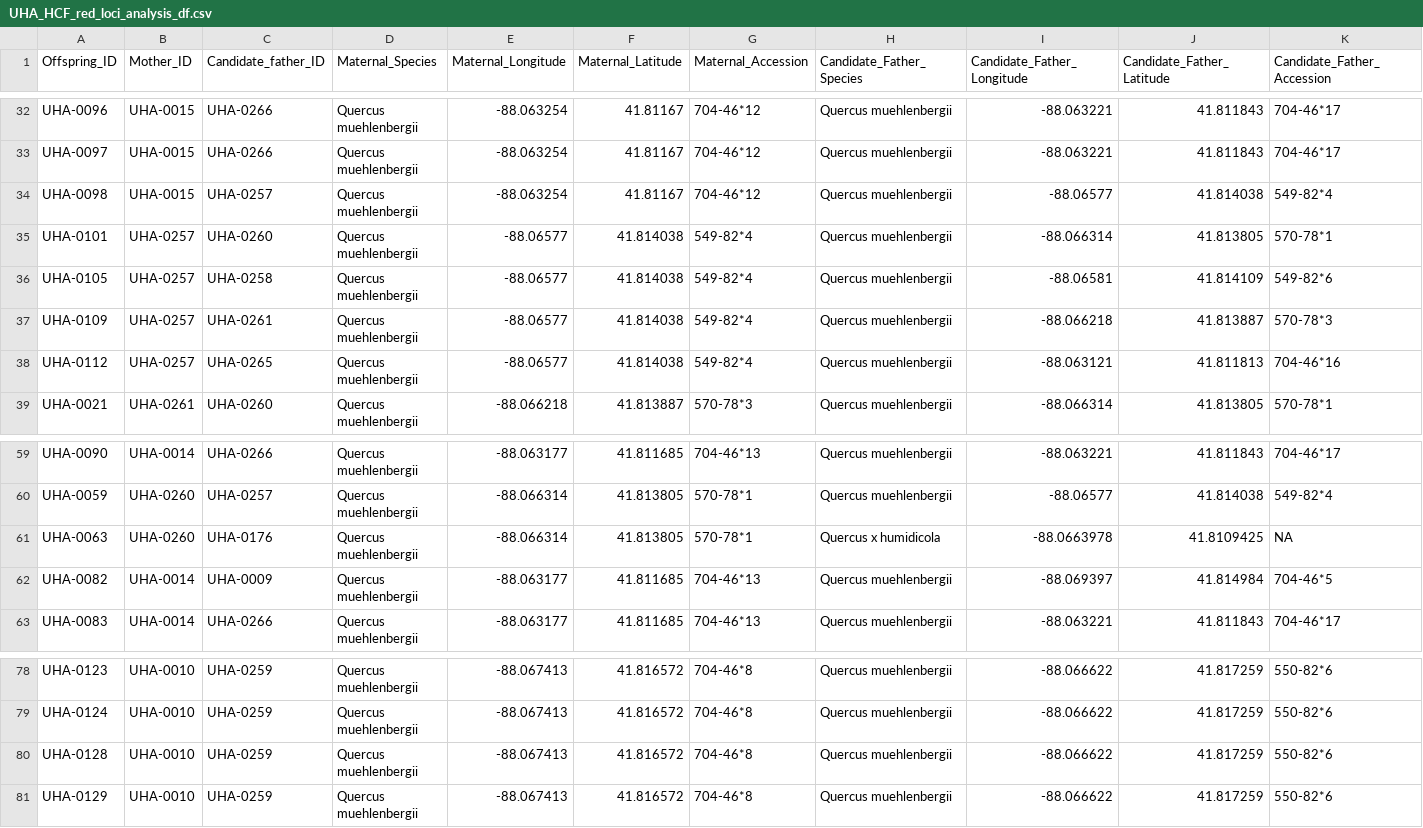
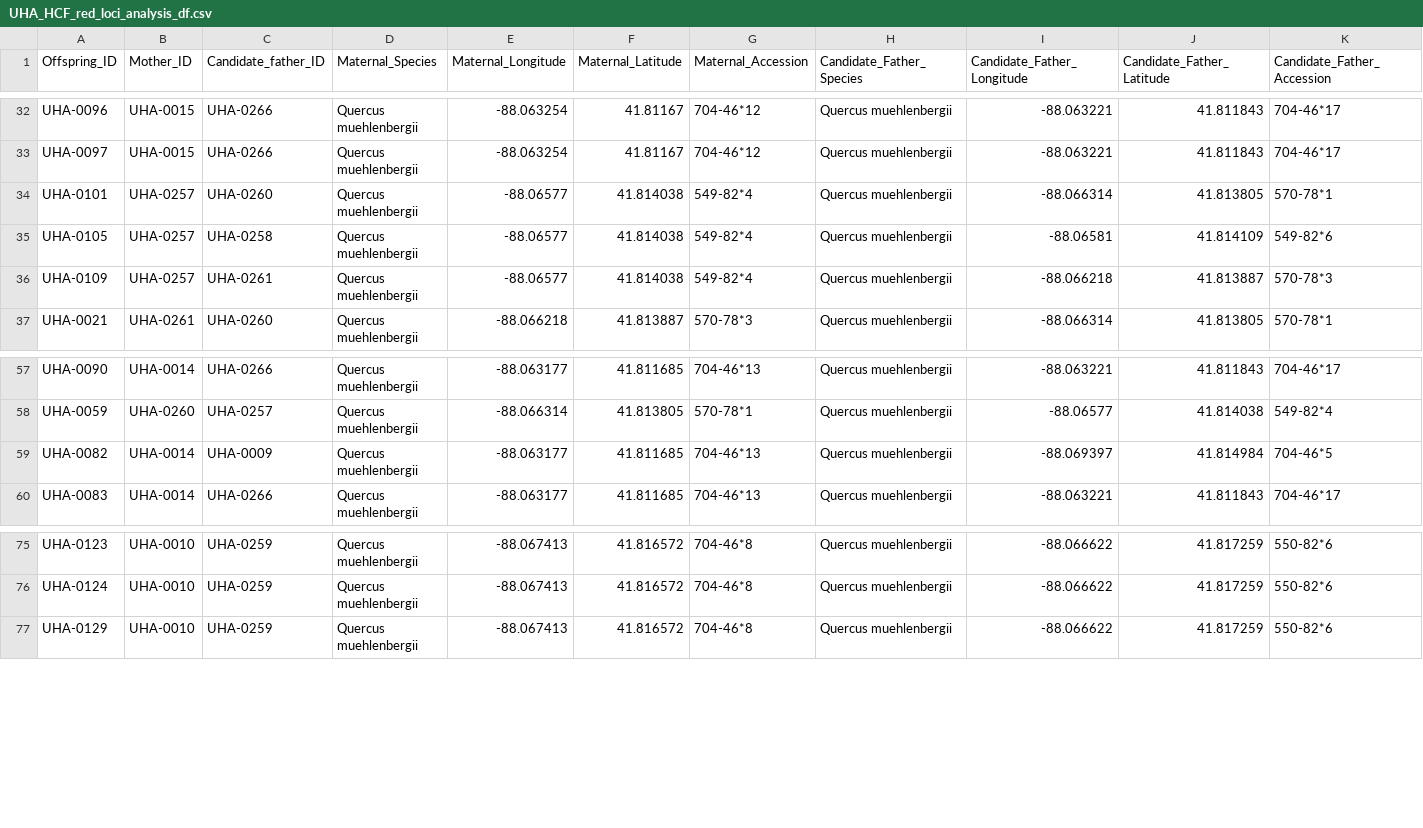
Before and after one commit to HobanLab/USBG_Hybrid_Acorns, a CSV file: Data_Files/CSV_Files/UHA_HCF_red_loci_analysis_df.csv, drawn as a sheet; only a part is shown, gaps mark what is left out; rows hold the shown columns only; the diff names each change by its address in the sheet, - before the commit and + after, or states it on an @@ line.

```diff
--- a/Data_Files/CSV_Files/UHA_HCF_red_loci_analysis_df.csv
+++ b/Data_Files/CSV_Files/UHA_HCF_red_loci_analysis_df.csv
-row 34: UHA-0098 | UHA-0015 | UHA-0257 | Quercus muehlenbergii | -88.063254 | 41.81167 | 704-46*12 | Quercus muehlenbergii | -88.06577 | 41.814038 | 549-82*4
-row 38: UHA-0112 | UHA-0257 | UHA-0265 | Quercus muehlenbergii | -88.06577 | 41.814038 | 549-82*4 | Quercus muehlenbergii | -88.063121 | 41.811813 | 704-46*16
-row 61: UHA-0063 | UHA-0260 | UHA-0176 | Quercus muehlenbergii | -88.066314 | 41.813805 | 570-78*1 | Quercus x humidicola | -88.0663978 | 41.8109425 | NA
-row 80: UHA-0128 | UHA-0010 | UHA-0259 | Quercus muehlenbergii | -88.067413 | 41.816572 | 704-46*8 | Quercus muehlenbergii | -88.066622 | 41.817259 | 550-82*6
```
Also changed, not shown: Data_Files/CSV_Files/all_loci_HCF_par_sum.csv, Data_Files/CSV_Files/red_loci_HCF_par_sum.csv, 4 other files.
